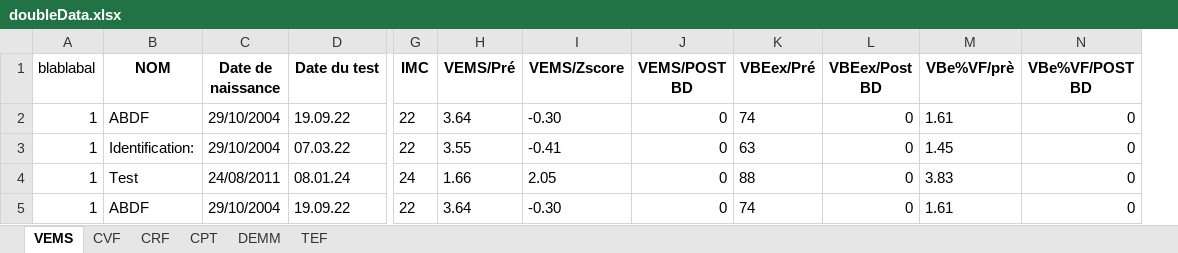
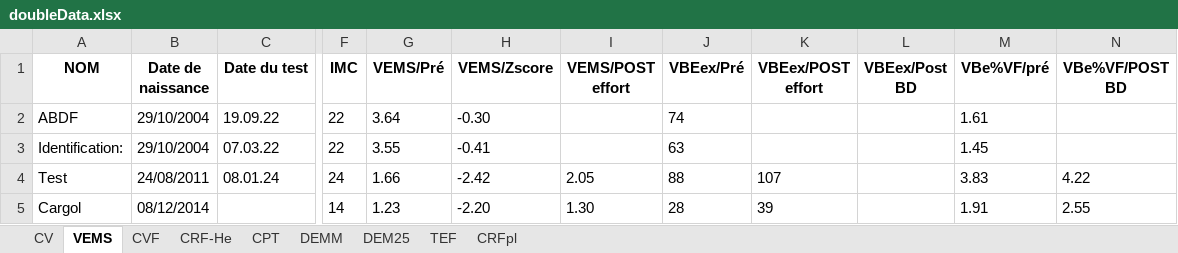
Before and after one commit to NABABD/extraction-pdf, an Excel workbook: doubleData.xlsx, sheet VEMS, drawn as a sheet; only a part is shown, gaps mark what is left out; values as stored, in another font and other column widths than the file's, no borders; removed rows and columns are numbered as before the commit, all else as after; rows hold the shown columns only; the diff names each change by its address in the sheet, - before the commit and + after, or states it on an @@ line.

```diff
--- a/doubleData.xlsx (sheet VEMS)
+++ b/doubleData.xlsx (sheet VEMS)
-sheet tab: CRF
+sheet tab: CV
+sheet tab: CRF-He
+sheet tab: DEM25
+sheet tab: CRFpl
-column A (blablabal), rows 2-4: all 1
-column J (VEMS/POST BD), rows 2-4: all 0
+column I (VEMS/POST effort), row 4: 2.05
+column K (VBEex/POST effort), row 4: 107
-M1: VBe%VF/prè
+M1: VBe%VF/pré
-L2:L4 (VBEex/Post BD): 0
+L2:L4 (VBEex/Post BD): (empty)
-N2:N3 (VBe%VF/POST BD): 0
+N2:N3 (VBe%VF/POST BD): (empty)
-H4 (VEMS/Zscore): 2.05
+H4 (VEMS/Zscore): -2.42
-N4 (VBe%VF/POST BD): 0
+N4 (VBe%VF/POST BD): 4.22
-row 5: 1 | ABDF | 29/10/2004 | 19.09.22 | 22 | 3.64 | -0.30 | 0 | 74 | 0 | 1.61 | 0
+row 5: Cargol | 08/12/2014 |  | 14 | 1.23 | -2.20 | 1.30 | 28 | 39 |  | 1.91 | 2.55
```
Also changed, not shown: sheet CPT, sheet TEF, sheet CVF, sheet DEMM, 10 other files.
